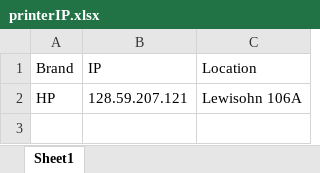
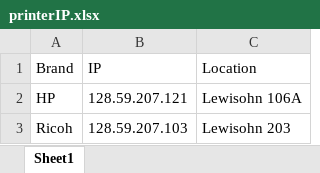
Before and after one commit to AsianHam/printerCheck, an Excel workbook: printerIP.xlsx, sheet Sheet1, drawn as a sheet; values as stored, in another font and other column widths than the file's, no borders; the diff names each change by its address in the sheet, - before the commit and + after, or states it on an @@ line.

Commit message:
Changed functions
Added ricoh function
Cannot pull toner info for black only yet

```diff
--- a/printerIP.xlsx (sheet Sheet1)
+++ b/printerIP.xlsx (sheet Sheet1)
+row 3: Ricoh | 128.59.207.103 | Lewisohn 203
```
Also changed, not shown: 1 other file.
